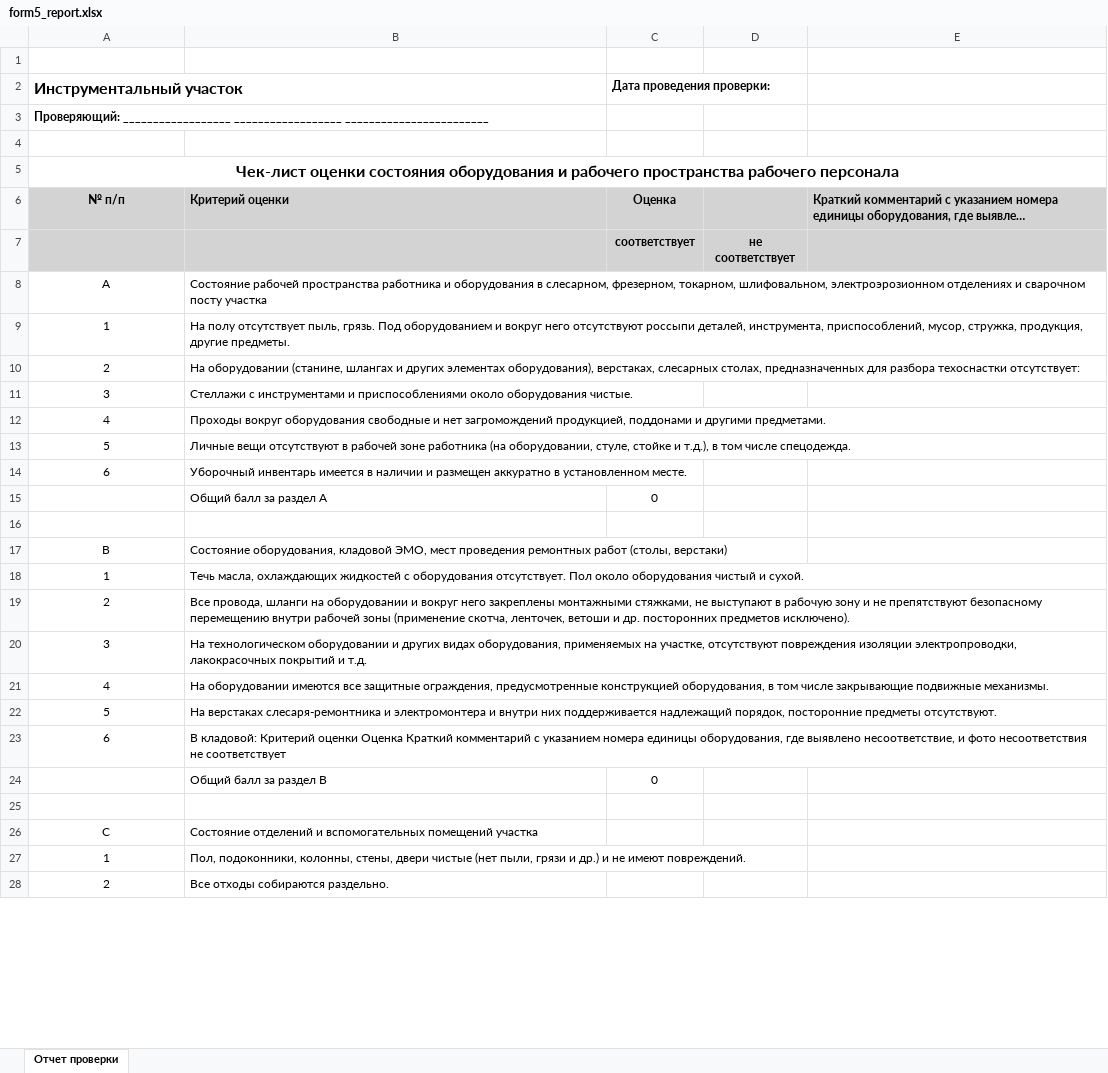
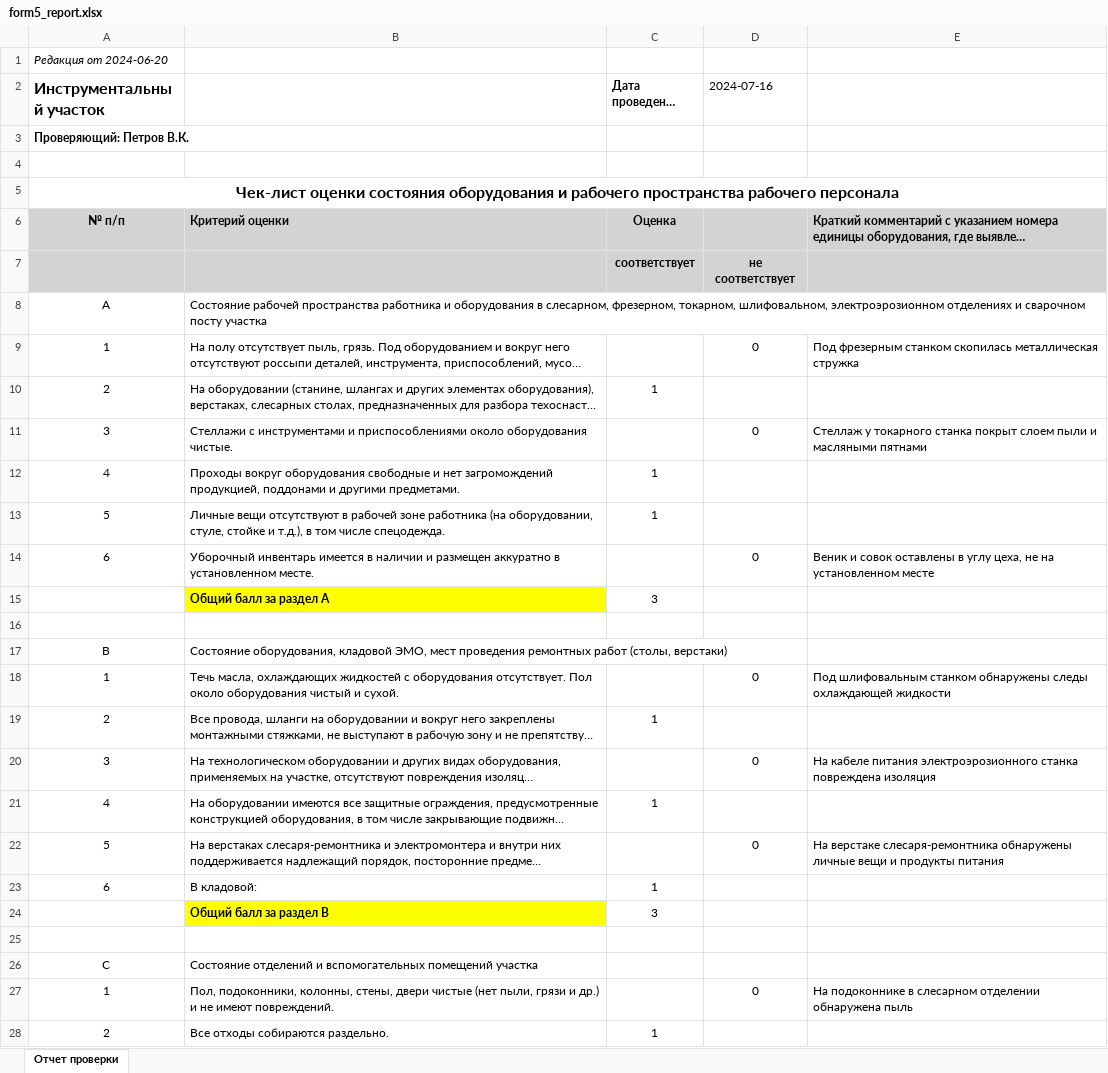
Before and after one commit to tgh561/Hackaton, an Excel workbook: analizing_data/filled_reports/form5_report.xlsx, sheet Отчет проверки, drawn as a sheet; only a part is shown; long unchanged cells end in …; values as stored, in another font and other column widths than the file's, no borders; removed rows and columns are numbered as before the commit, all else as after; the diff covers the shown part only; the diff names each change by its address in the sheet, - before the commit and + after, or states it on an @@ line.

```diff
--- a/analizing_data/filled_reports/form5_report.xlsx (sheet Отчет проверки)
+++ b/analizing_data/filled_reports/form5_report.xlsx (sheet Отчет проверки)
-A1 (Инструментальный участок): (empty)
+A1 (Инструментальный участок): Редакция от 2024-06-20
-D2: (empty)
+D2: 2024-07-16
-A3 (Инструментальный участок): Проверяющий: __________________ __________________ ________________________
+A3 (Инструментальный участок): Проверяющий: Петров В.К.
-A8 (Инструментальный участок): А
+A8 (Инструментальный участок): A
-D9 (2024-07-16): (empty)
+D9 (2024-07-16): 0
-E9: (empty)
+E9: Под фрезерным станком скопилась металлическая стружка
-C10 (Дата проведения проверки:): (empty)
+C10 (Дата проведения проверки:): 1
-D11 (2024-07-16): (empty)
+D11 (2024-07-16): 0
-E11: (empty)
+E11: Стеллаж у токарного станка покрыт слоем пыли и масляными пятнами
-C12:C13 (Дата проведения проверки:): (empty)
+C12:C13 (Дата проведения проверки:): 1
-D14 (2024-07-16): (empty)
+D14 (2024-07-16): 0
-E14: (empty)
+E14: Веник и совок оставлены в углу цеха, не на установленном месте
-row 15:  | Общий балл за раздел А | 0
+row 15:  | Общий балл за раздел A | 3
-A17 (Инструментальный участок): В
+A17 (Инструментальный участок): B
-D18 (2024-07-16): (empty)
+D18 (2024-07-16): 0
-E18: (empty)
+E18: Под шлифовальным станком обнаружены следы охлаждающей жидкости
-C19 (Дата проведения проверки:): (empty)
+C19 (Дата проведения проверки:): 1
-D20 (2024-07-16): (empty)
+D20 (2024-07-16): 0
-E20: (empty)
+E20: На кабеле питания электроэрозионного станка повреждена изоляция
-C21 (Дата проведения проверки:): (empty)
+C21 (Дата проведения проверки:): 1
-D22 (2024-07-16): (empty)
+D22 (2024-07-16): 0
-E22: (empty)
+E22: На верстаке слесаря-ремонтника обнаружены личные вещи и продукты питания
-B23: В кладовой: Критерий оценки Оценка Краткий комментарий с указанием номера единицы оборудования, где выявлено несоответствие, и фото несоответствия не соответствует
+B23: В кладовой:
-C23 (Дата проведения проверки:): (empty)
+C23 (Дата проведения проверки:): 1
-row 24:  | Общий балл за раздел В | 0
+row 24:  | Общий балл за раздел B | 3
-A26 (Инструментальный участок): С
+A26 (Инструментальный участок): C
-D27 (2024-07-16): (empty)
+D27 (2024-07-16): 0
-E27: (empty)
+E27: На подоконнике в слесарном отделении обнаружена пыль
-C28 (Дата проведения проверки:): (empty)
+C28 (Дата проведения проверки:): 1
```
Also changed, not shown: 1 added row, 5 removed rows and 7 edited cells elsewhere in this sheet, analizing_data/filled_reports/form1_report.xlsx, analizing_data/filled_reports/form2_report.xlsx, 26 other files.
